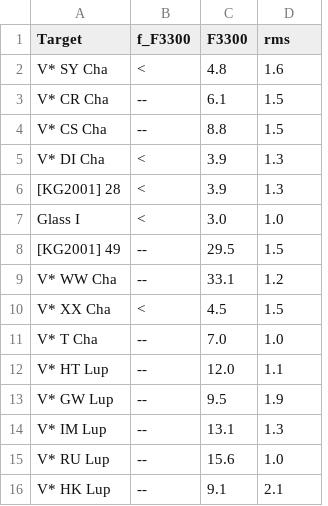
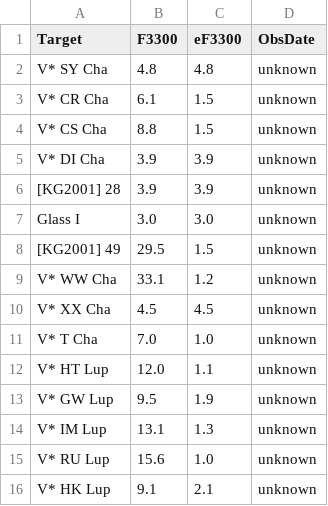
Before and after one commit to ElsevierSoftwareX/SOFTX-D-20-00075, a CSV file: database/atca_lommen.csv, drawn as a sheet; removed rows and columns are numbered as before the commit, all else as after; the diff names each change by its address in the sheet, - before the commit and + after, or states it on an @@ line.

Commit message:
added obs date info

```diff
--- a/database/atca_lommen.csv
+++ b/database/atca_lommen.csv
-column B (f_F3300), rows 2-16: < | -- | -- | < | < | < | -- | -- | < | -- | -- | -- | -- | -- | --
+column D (ObsDate), rows 2-16: all unknown
-C1: rms
+C1: eF3300
-C2 (eF3300): 1.6
+C2 (eF3300): 4.8
-C5:C6 (eF3300): 1.3
+C5:C6 (eF3300): 3.9
-C7 (eF3300): 1.0
+C7 (eF3300): 3.0
-C10 (eF3300): 1.5
+C10 (eF3300): 4.5
```
Also changed, not shown: 1 other file.
